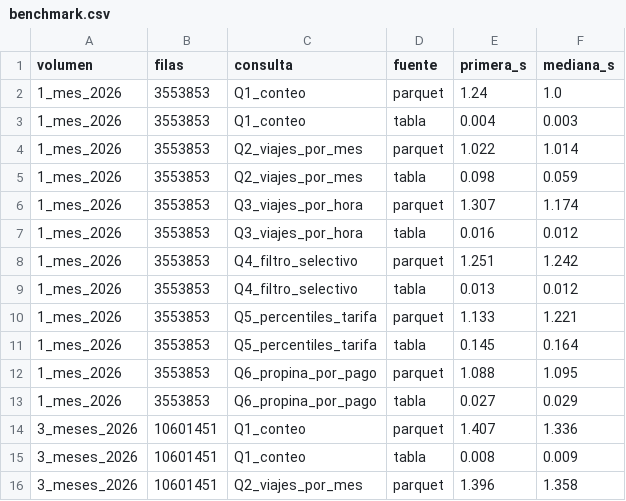
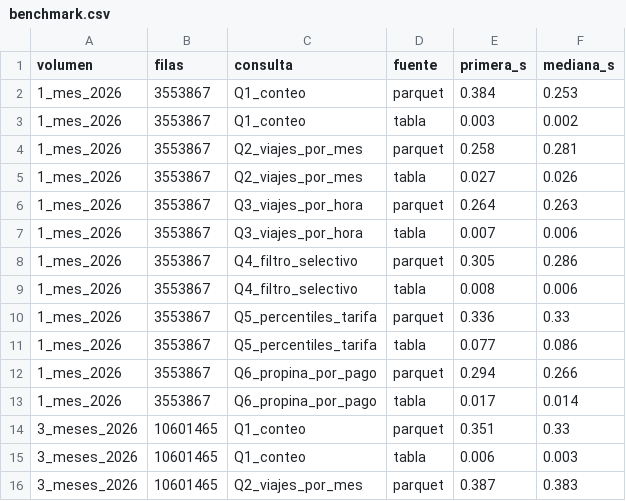
Before and after one commit to Micaela13/duckdb, a CSV file: docs/benchmark.csv, drawn as a sheet; only a part is shown; the diff covers the shown part only.

Commit message:
7 al 9
Ejercicio 7: indicadores y tablero de Metabase (sql/ejercicio7_indicadores.sql,
scripts/ejercicio7.py, scripts/ejercicio7_dashboard.py, docs/ejercicio7.md).

Ejercicio 8: incorpora 2025 a la descarga (ANIOS), revalida que las consultas
existentes funcionan sin cambios sobre el conjunto de 3 anios, documenta el
hallazgo de la conexion persistente de Metabase y la evolucion 2024-2025-2026
(docs/ejercicio8.md).

Ejercicio 9: discusion final (docs/ejercicio9.md).

Actualiza docs/06_consola.txt y docs/benchmark.{csv,md} con los resultados del
benchmark re-ejecutados sobre el conjunto final de 3 anios, y completa las
secciones pendientes del README (benchmarks, resultados principales, datos,
puerto en conflicto con otro proyecto local).

```diff
--- a/docs/benchmark.csv
+++ b/docs/benchmark.csv
@@ -1,16 +1,16 @@
 volumen,filas,consulta,fuente,primera_s,mediana_s
-1_mes_2026,3553853,Q1_conteo,parquet,1.24,1.0
-1_mes_2026,3553853,Q1_conteo,tabla,0.004,0.003
-1_mes_2026,3553853,Q2_viajes_por_mes,parquet,1.022,1.014
-1_mes_2026,3553853,Q2_viajes_por_mes,tabla,0.098,0.059
-1_mes_2026,3553853,Q3_viajes_por_hora,parquet,1.307,1.174
-1_mes_2026,3553853,Q3_viajes_por_hora,tabla,0.016,0.012
-1_mes_2026,3553853,Q4_filtro_selectivo,parquet,1.251,1.242
-1_mes_2026,3553853,Q4_filtro_selectivo,tabla,0.013,0.012
-1_mes_2026,3553853,Q5_percentiles_tarifa,parquet,1.133,1.221
-1_mes_2026,3553853,Q5_percentiles_tarifa,tabla,0.145,0.164
-1_mes_2026,3553853,Q6_propina_por_pago,parquet,1.088,1.095
-1_mes_2026,3553853,Q6_propina_por_pago,tabla,0.027,0.029
-3_meses_2026,10601451,Q1_conteo,parquet,1.407,1.336
-3_meses_2026,10601451,Q1_conteo,tabla,0.008,0.009
-3_meses_2026,10601451,Q2_viajes_por_mes,parquet,1.396,1.358
+1_mes_2026,3553867,Q1_conteo,parquet,0.384,0.253
+1_mes_2026,3553867,Q1_conteo,tabla,0.003,0.002
+1_mes_2026,3553867,Q2_viajes_por_mes,parquet,0.258,0.281
+1_mes_2026,3553867,Q2_viajes_por_mes,tabla,0.027,0.026
+1_mes_2026,3553867,Q3_viajes_por_hora,parquet,0.264,0.263
+1_mes_2026,3553867,Q3_viajes_por_hora,tabla,0.007,0.006
+1_mes_2026,3553867,Q4_filtro_selectivo,parquet,0.305,0.286
+1_mes_2026,3553867,Q4_filtro_selectivo,tabla,0.008,0.006
+1_mes_2026,3553867,Q5_percentiles_tarifa,parquet,0.336,0.33
+1_mes_2026,3553867,Q5_percentiles_tarifa,tabla,0.077,0.086
+1_mes_2026,3553867,Q6_propina_por_pago,parquet,0.294,0.266
+1_mes_2026,3553867,Q6_propina_por_pago,tabla,0.017,0.014
+3_meses_2026,10601465,Q1_conteo,parquet,0.351,0.33
+3_meses_2026,10601465,Q1_conteo,tabla,0.006,0.003
+3_meses_2026,10601465,Q2_viajes_por_mes,parquet,0.387,0.383
```
Also changed, not shown: 98 edited cells elsewhere in this file, 13 other files.
